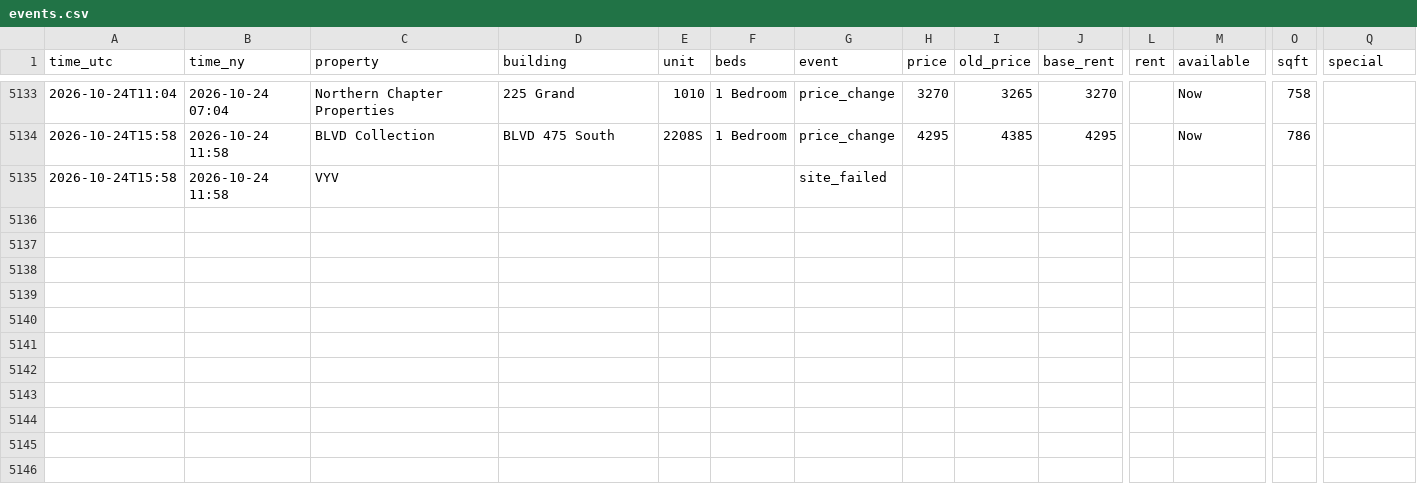
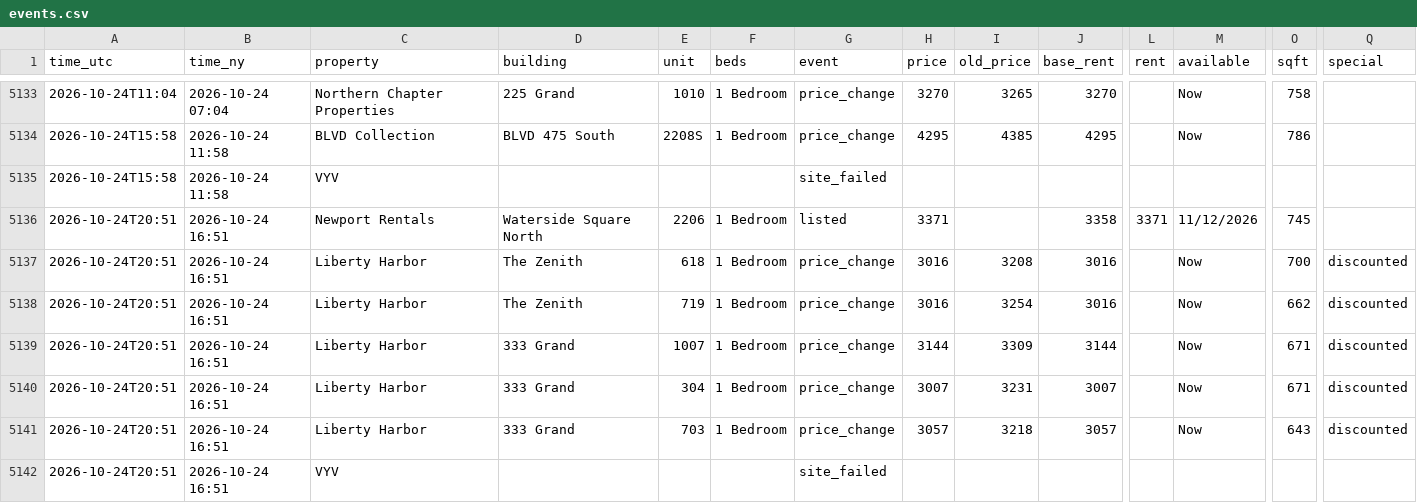
Before and after one commit to sanveg-rane-13/rental-tracker, a CSV file: data/history/events.csv, drawn as a sheet; only a part is shown, gaps mark what is left out; rows hold the shown columns only; the diff names each change by its address in the sheet, - before the commit and + after, or states it on an @@ line.

```diff
--- a/data/history/events.csv
+++ b/data/history/events.csv
+row 5136: 2026-10-24T20:51 | 2026-10-24 16:51 | Newport Rentals | Waterside Square North | 2206 | 1 Bedroom | listed | 3371 |  | 3358 | 3371 | 11/12/2026 | 745
+row 5137: 2026-10-24T20:51 | 2026-10-24 16:51 | Liberty Harbor | The Zenith | 618 | 1 Bedroom | price_change | 3016 | 3208 | 3016 |  | Now | 700 | discounted
+row 5138: 2026-10-24T20:51 | 2026-10-24 16:51 | Liberty Harbor | The Zenith | 719 | 1 Bedroom | price_change | 3016 | 3254 | 3016 |  | Now | 662 | discounted
+row 5139: 2026-10-24T20:51 | 2026-10-24 16:51 | Liberty Harbor | 333 Grand | 1007 | 1 Bedroom | price_change | 3144 | 3309 | 3144 |  | Now | 671 | discounted
+row 5140: 2026-10-24T20:51 | 2026-10-24 16:51 | Liberty Harbor | 333 Grand | 304 | 1 Bedroom | price_change | 3007 | 3231 | 3007 |  | Now | 671 | discounted
+row 5141: 2026-10-24T20:51 | 2026-10-24 16:51 | Liberty Harbor | 333 Grand | 703 | 1 Bedroom | price_change | 3057 | 3218 | 3057 |  | Now | 643 | discounted
+row 5142: 2026-10-24T20:51 | 2026-10-24 16:51 | VYV |  |  |  | site_failed
```
Also changed, not shown: 9 other files.
